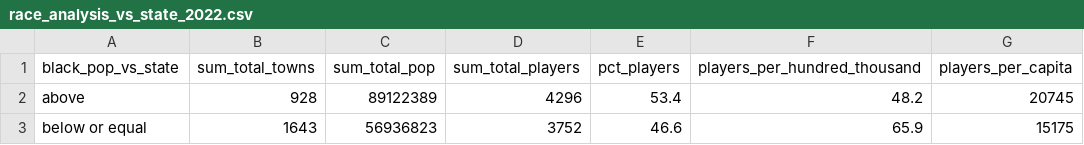
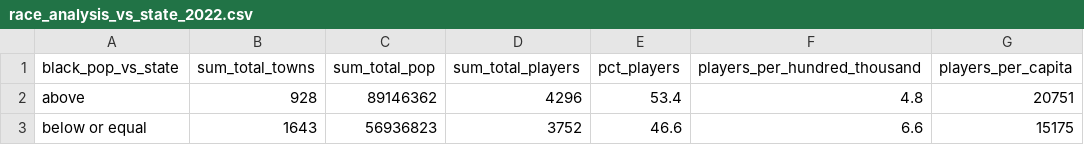
Before and after one commit to sbansi01/youth-football, a CSV file: race_analysis_vs_state_2022.csv, drawn as a sheet.

```diff
--- a/race_analysis_vs_state_2022.csv
+++ b/race_analysis_vs_state_2022.csv
@@ -1,3 +1,3 @@
 black_pop_vs_state,sum_total_towns,sum_total_pop,sum_total_players,pct_players,players_per_hundred_thousand,players_per_capita
-above,928,89122389,4296,53.4,48.2,20745
-below or equal,1643,56936823,3752,46.6,65.9,15175
+above,928,89146362,4296,53.4,4.8,20751
+below or equal,1643,56936823,3752,46.6,6.6,15175
```
Also changed, not shown: state_counts.csv, 5 other files.
